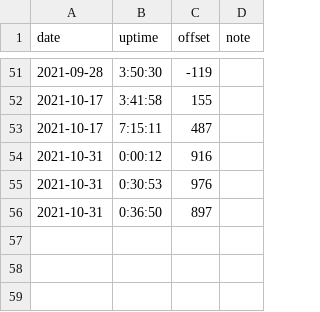
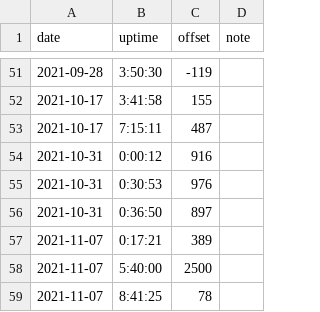
Before and after one commit to nbros/ong_music, a TSV file: offsets.tsv, drawn as a sheet; only a part is shown, gaps mark what is left out.

Commit message:
Offsets of 2021-11-07: only at 0:17:21 +6:29, only at 5:40:00 +41:40, only at 8:41:25 +1:18
0:17:21	389
5:40:00	2500
8:41:25	78

```diff
--- a/offsets.tsv
+++ b/offsets.tsv
@@ -56 +56,4 @@ date	uptime	offset	note
 2021-10-31	0:36:50	897	
+2021-11-07	0:17:21	389	
+2021-11-07	5:40:00	2500	
+2021-11-07	8:41:25	78	
```
